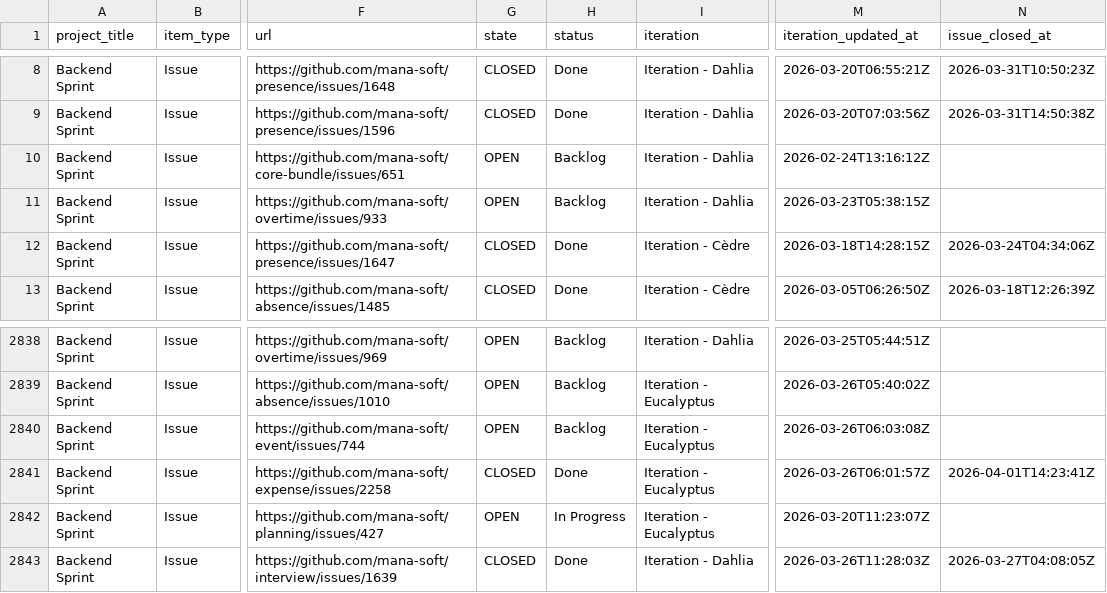
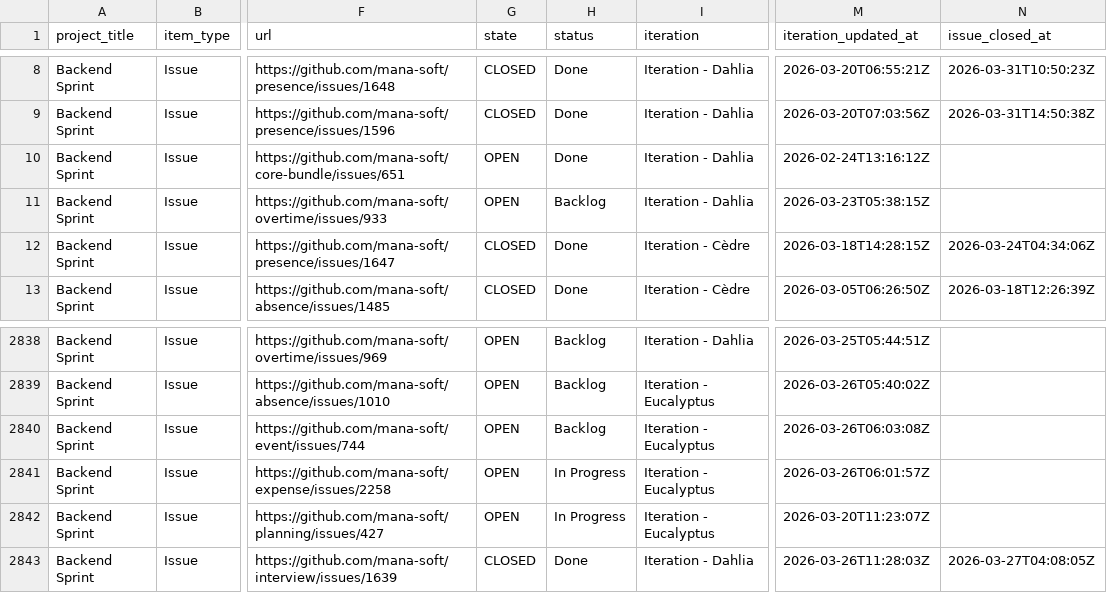
Before and after one commit to siven76/dev-dashboard, a CSV file: docs/briefs/mana-soft-project-1-items.csv, drawn as a sheet; only a part is shown, gaps mark what is left out; the diff names each change by its address in the sheet, - before the commit and + after, or states it on an @@ line.

```diff
--- a/docs/briefs/mana-soft-project-1-items.csv
+++ b/docs/briefs/mana-soft-project-1-items.csv
-H10 (status): Backlog
+H10 (status): Done
-G2841 (state): CLOSED
+G2841 (state): OPEN
-H2841 (status): Done
+H2841 (status): In Progress
-N2841 (issue_closed_at): 2026-04-01T14:23:41Z
+N2841 (issue_closed_at): (empty)
```
Also changed, not shown: 2 other files.
